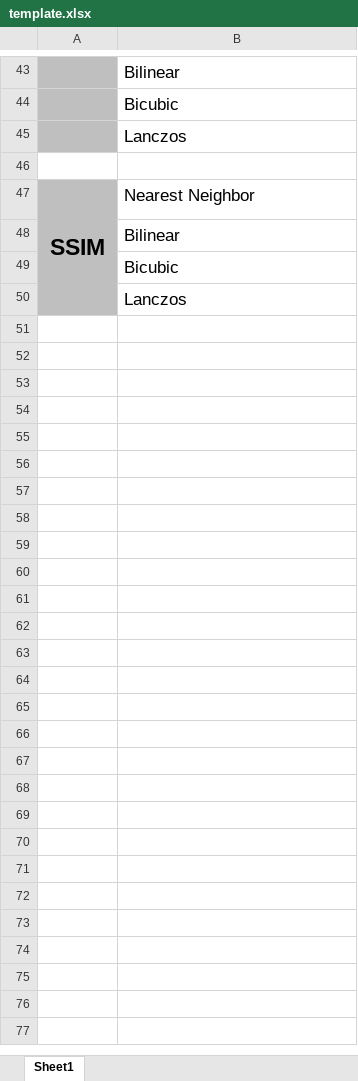
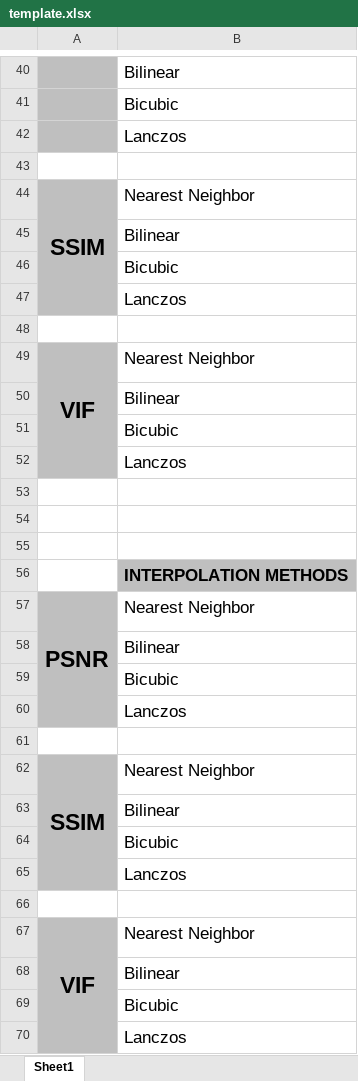
Before and after one commit to KMLA-DEFCON/Image-Upscaling, an Excel workbook: template.xlsx, sheet Sheet1, drawn as a sheet; only a part is shown, gaps mark what is left out; values as stored, in another font and other column widths than the file's, no borders; removed rows and columns are numbered as before the commit, all else as after; the diff covers the shown part only; the diff names each change by its address in the sheet, - before the commit and + after, or states it on an @@ line.

```diff
--- a/template.xlsx (sheet Sheet1)
+++ b/template.xlsx (sheet Sheet1)
-A47:A50 merged
+A44:A47 merged
+row 45:  | Bilinear
+row 46:  | Bicubic
+row 47:  | Lanczos
+row 48: (empty)
+row 49: VIF | Nearest Neighbor
+row 50:  | Bilinear
+row 51:  | Bicubic
+row 52:  | Lanczos
+row 53: (empty)
+row 54: (empty)
+row 55: (empty)
@@ row 15 moved to row 56: INTERPOLATION METHODS @@
@@ row 16 moved to row 57: PSNR @@
+row 58:  | Bilinear
+row 59:  | Bicubic
+row 60:  | Lanczos
+row 61: (empty)
+row 62: SSIM | Nearest Neighbor
+row 63:  | Bilinear
+row 64:  | Bicubic
+row 65:  | Lanczos
+row 66: (empty)
+row 67: VIF | Nearest Neighbor
```
Also changed, not shown: 2 added rows, 3 removed rows, 3 moved rows and 1 edited cell elsewhere in this sheet, result.xlsx, 26 other files.
